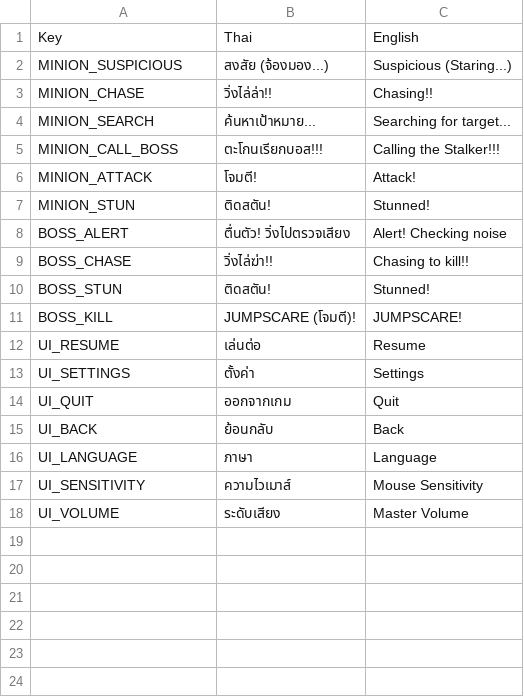
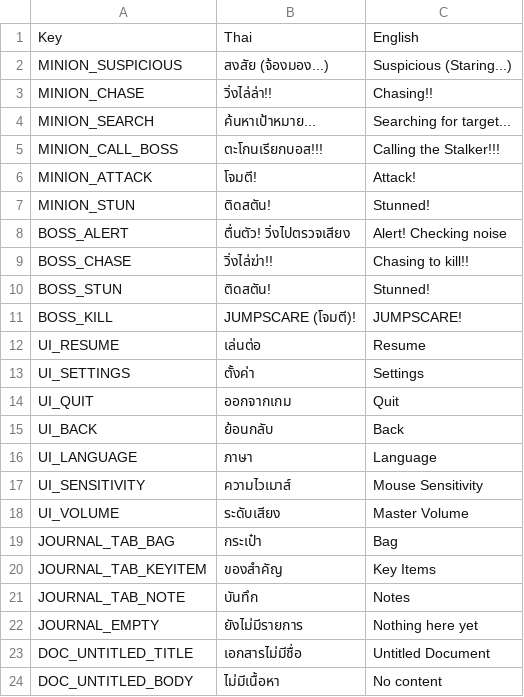
Before and after one commit to pongsatornthn-art/Pre_thesis_Game2.5D, a CSV file: Assets/Resources/LocalizationData.csv, drawn as a sheet; the diff names each change by its address in the sheet, - before the commit and + after, or states it on an @@ line.

```diff
--- a/Assets/Resources/LocalizationData.csv
+++ b/Assets/Resources/LocalizationData.csv
+row 19: JOURNAL_TAB_BAG | กระเป๋า | Bag
+row 20: JOURNAL_TAB_KEYITEM | ของสำคัญ | Key Items
+row 21: JOURNAL_TAB_NOTE | บันทึก | Notes
+row 22: JOURNAL_EMPTY | ยังไม่มีรายการ | Nothing here yet
+row 23: DOC_UNTITLED_TITLE | เอกสารไม่มีชื่อ | Untitled Document
+row 24: DOC_UNTITLED_BODY | ไม่มีเนื้อหา | No content
```
Also changed, not shown: 11 other files.
